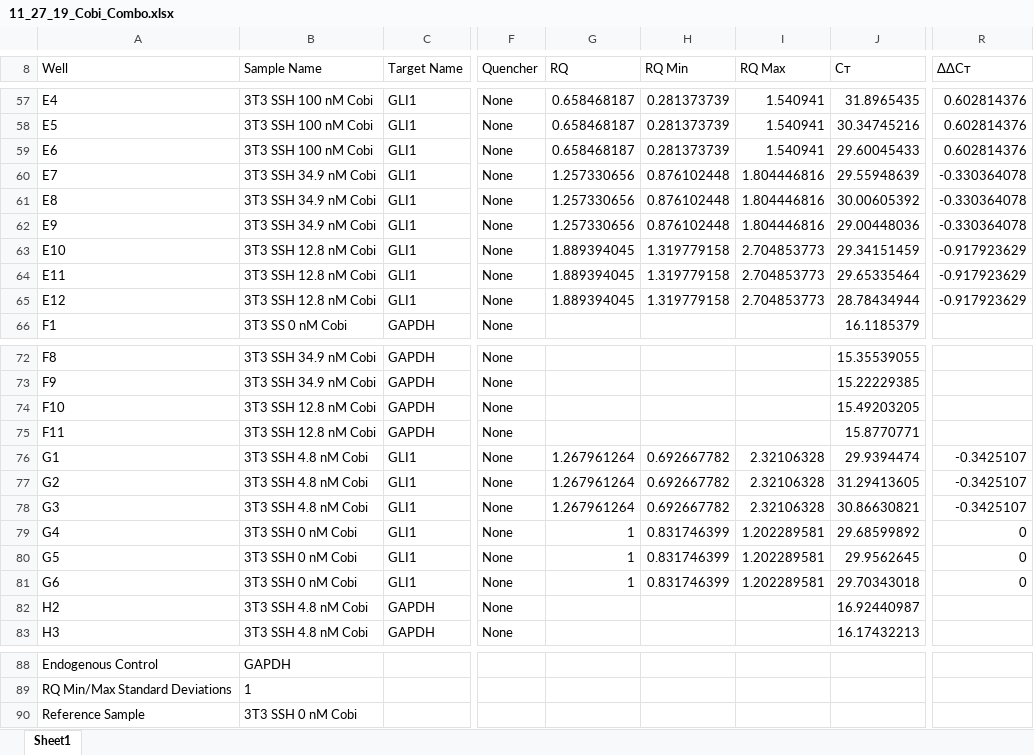
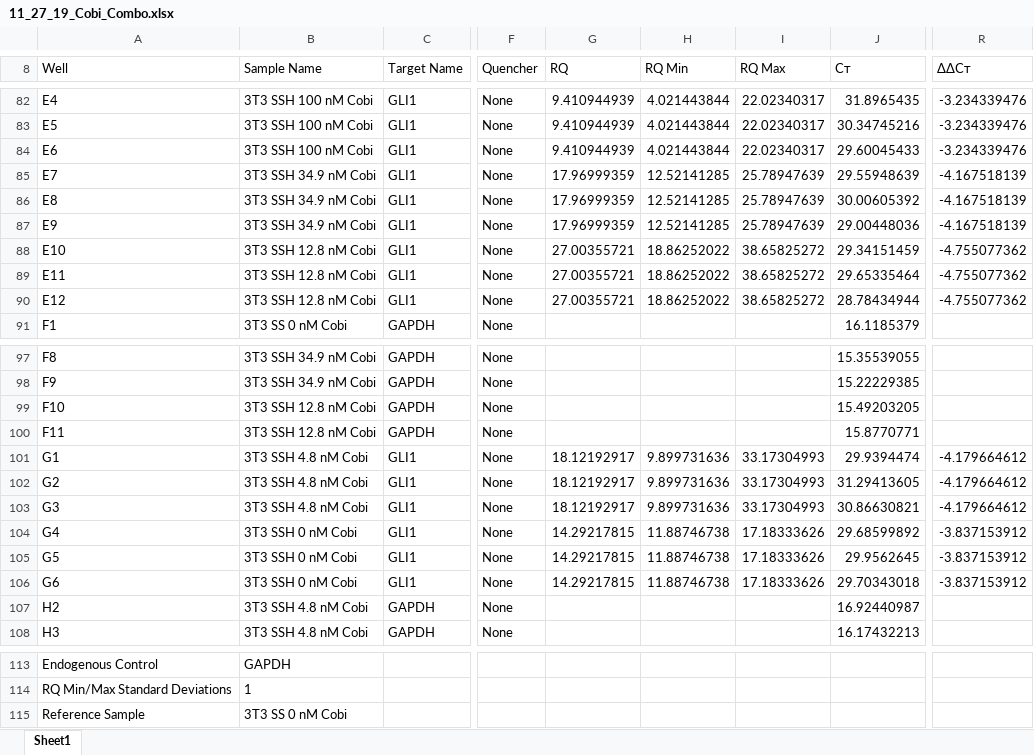
Before and after one commit to phalas25/ph-future-phd, an Excel workbook: 11_27_19_Cobi_Combo.xlsx, sheet Sheet1, drawn as a sheet; only a part is shown, gaps mark what is left out; values as stored, in another font and other column widths than the file's, no borders; addresses are those after the commit; the diff covers the shown part only; the diff names each change by its address in the sheet, - before the commit and + after, or states it on an @@ line.

Commit message:
Cobi

```diff
--- a/11_27_19_Cobi_Combo.xlsx (sheet Sheet1)
+++ b/11_27_19_Cobi_Combo.xlsx (sheet Sheet1)
-G82:G84 (RQ): 0.658468187
+G82:G84 (RQ): 9.410944939
-H82:H84 (RQ Min): 0.281373739
+H82:H84 (RQ Min): 4.021443844
-I82:I84 (RQ Max): 1.540941
+I82:I84 (RQ Max): 22.02340317
-R82:R84 (ΔΔCт): 0.602814376
+R82:R84 (ΔΔCт): -3.234339476
-G85:G87 (RQ): 1.257330656
+G85:G87 (RQ): 17.96999359
-H85:H87 (RQ Min): 0.876102448
+H85:H87 (RQ Min): 12.52141285
-I85:I87 (RQ Max): 1.804446816
+I85:I87 (RQ Max): 25.78947639
-R85:R87 (ΔΔCт): -0.330364078
+R85:R87 (ΔΔCт): -4.167518139
-G88:G90 (RQ): 1.889394045
+G88:G90 (RQ): 27.00355721
-H88:H90 (RQ Min): 1.319779158
+H88:H90 (RQ Min): 18.86252022
-I88:I90 (RQ Max): 2.704853773
+I88:I90 (RQ Max): 38.65825272
-R88:R90 (ΔΔCт): -0.917923629
+R88:R90 (ΔΔCт): -4.755077362
-G101:G103 (RQ): 1.267961264
+G101:G103 (RQ): 18.12192917
-H101:H103 (RQ Min): 0.692667782
+H101:H103 (RQ Min): 9.899731636
-I101:I103 (RQ Max): 2.32106328
+I101:I103 (RQ Max): 33.17304993
-R101:R103 (ΔΔCт): -0.3425107
+R101:R103 (ΔΔCт): -4.179664612
-G104:G106 (RQ): 1
+G104:G106 (RQ): 14.29217815
-H104:H106 (RQ Min): 0.831746399
+H104:H106 (RQ Min): 11.88746738
-I104:I106 (RQ Max): 1.202289581
+I104:I106 (RQ Max): 17.18333626
-R104:R106 (ΔΔCт): 0
+R104:R106 (ΔΔCт): -3.837153912
-B115 (Sample Name): 3T3 SSH 0 nM Cobi
+B115 (Sample Name): 3T3 SS 0 nM Cobi
```
Also changed, not shown: 25 added rows elsewhere in this sheet, 2 other files.
